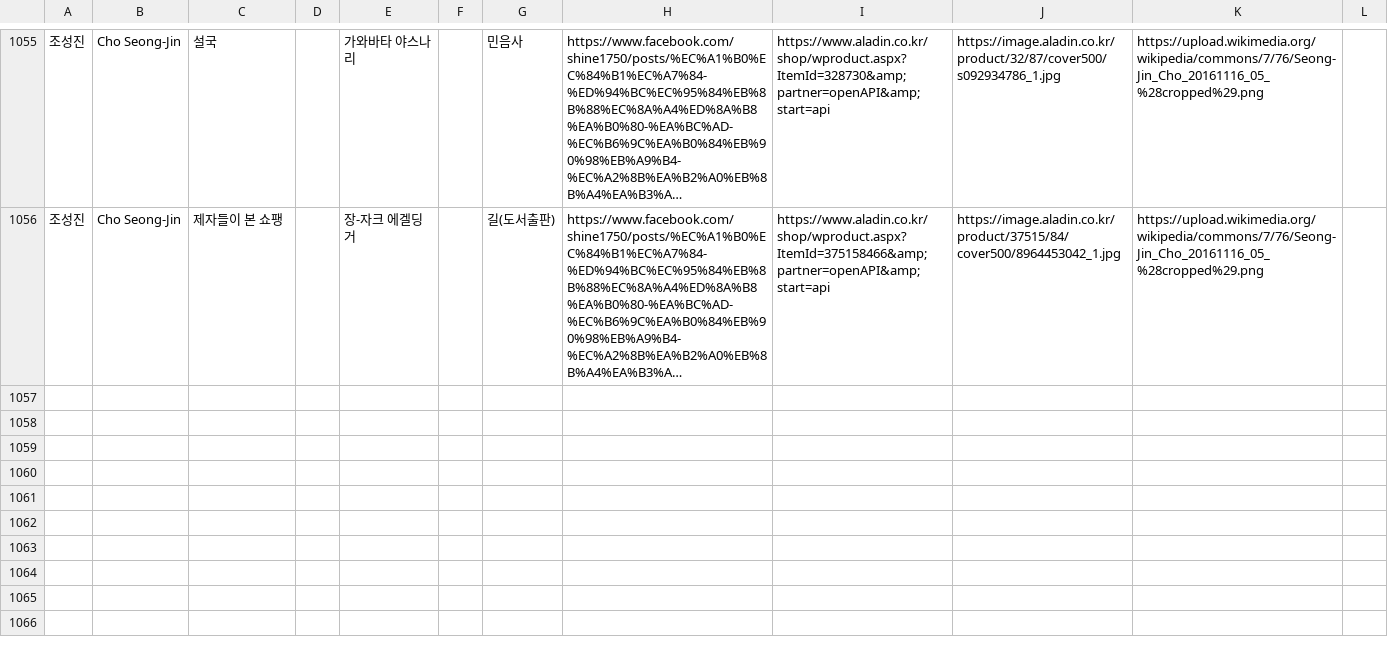
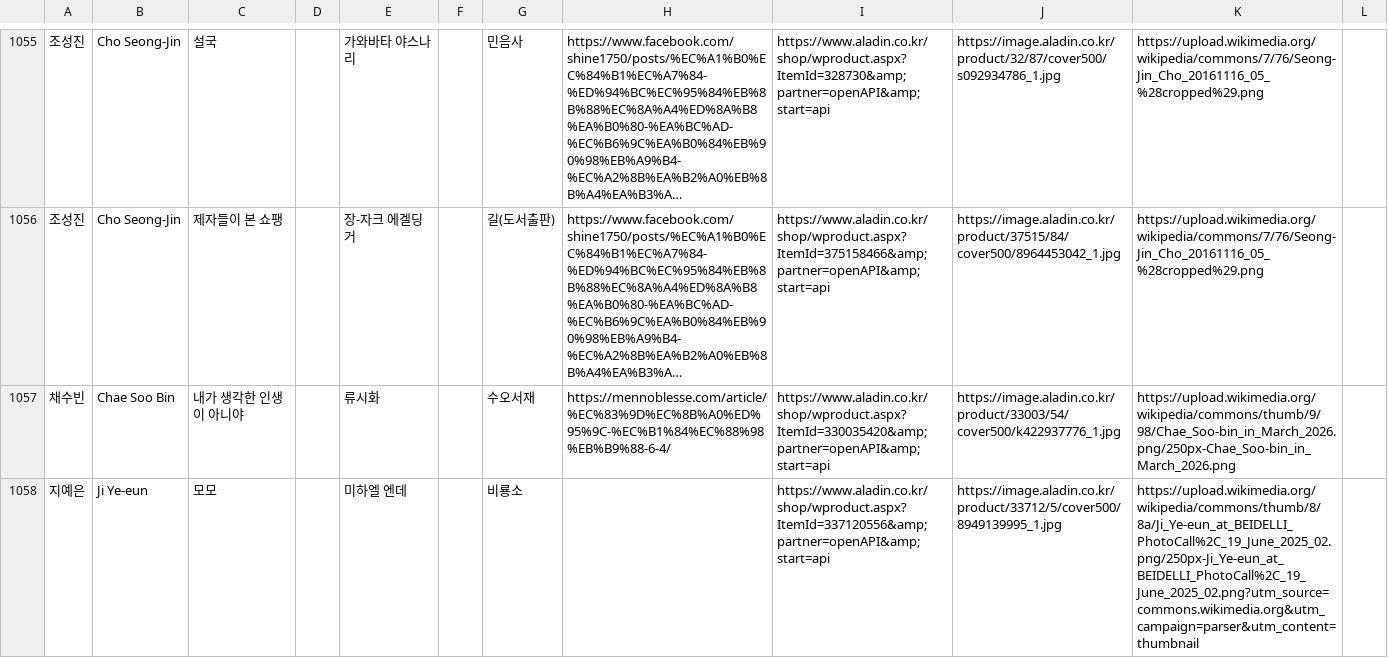
Before and after one commit to whroruruk/github.io, a CSV file: data.csv, drawn as a sheet; only a part is shown, gaps mark what is left out; long unchanged cells end in …; the diff names each change by its address in the sheet, - before the commit and + after, or states it on an @@ line.

Commit message:
편집기에서 데이터 업데이트 (2026-05-11 04:55)

```diff
--- a/data.csv
+++ b/data.csv
+row 1057: 채수빈 | Chae Soo Bin | 내가 생각한 인생이 아니야 |  | 류시화 |  | 수오서재 | https://mennoblesse.com/article/%EC%83%9D%EC%8B%A0%ED%95%9C-%EC%B1%84%EC%88%98%EB%B9%88-6-4/ | https://www.aladin.co.kr/shop/wproduct.aspx?ItemId=330035420&amp;partner=openAPI&amp;start=api | https://image.aladin.co.kr/product/33003/54/cover500/k422937776_1.jpg | https://upload.wikimedia.org/wikipedia/commons/thumb/9/98/Chae_Soo-bin_in_March_2026.png/250px-Chae_Soo-bin_in_March_2026.png
+row 1058: 지예은 | Ji Ye-eun | 모모 |  | 미하엘 엔데 |  | 비룡소 |  | https://www.aladin.co.kr/shop/wproduct.aspx?ItemId=337120556&amp;partner=openAPI&amp;start=api | https://image.aladin.co.kr/product/33712/5/cover500/8949139995_1.jpg | https://upload.wikimedia.org/wikipedia/commons/thumb/8/8a/Ji_Ye-eun_at_BEIDELLI_PhotoCall%2C_19_June_2025_02.png/250px-Ji_Ye-eun_at_BEIDELLI_PhotoCall%2C_19_June_2025_02.png?utm_source=commons.wikimedia.org&utm_campaign=parser&utm_content=thumbnail
```
